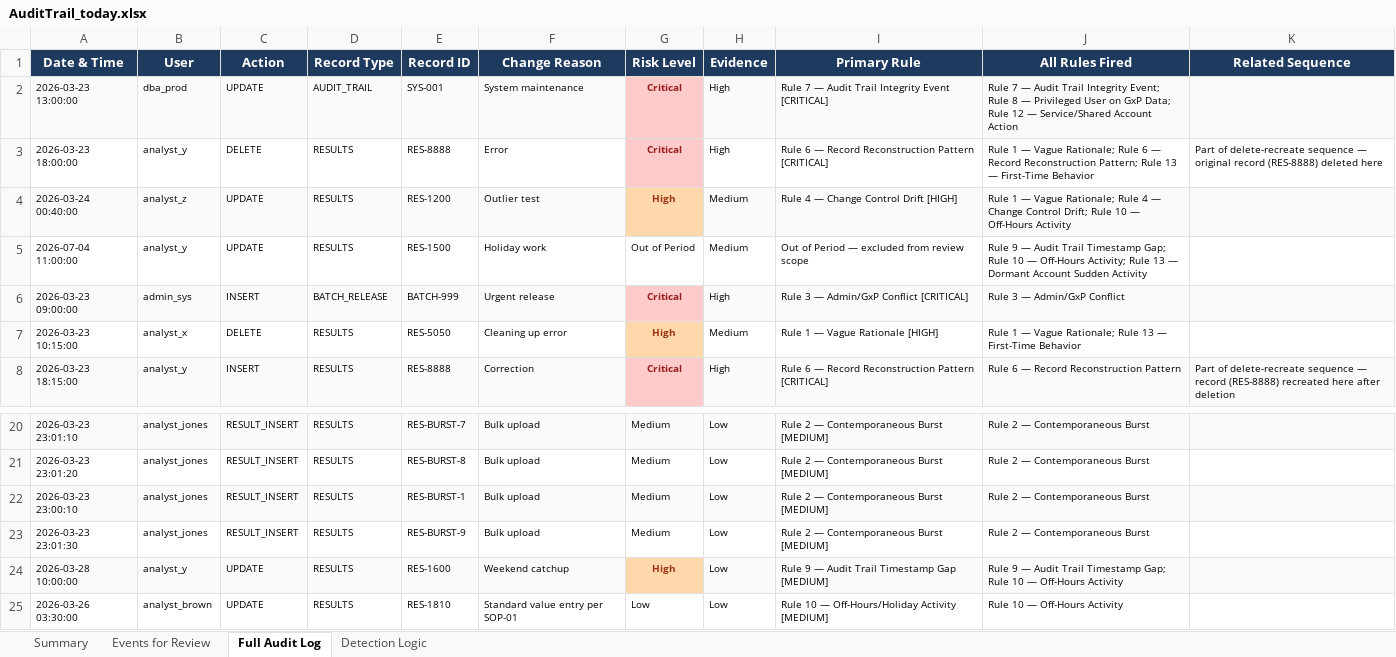
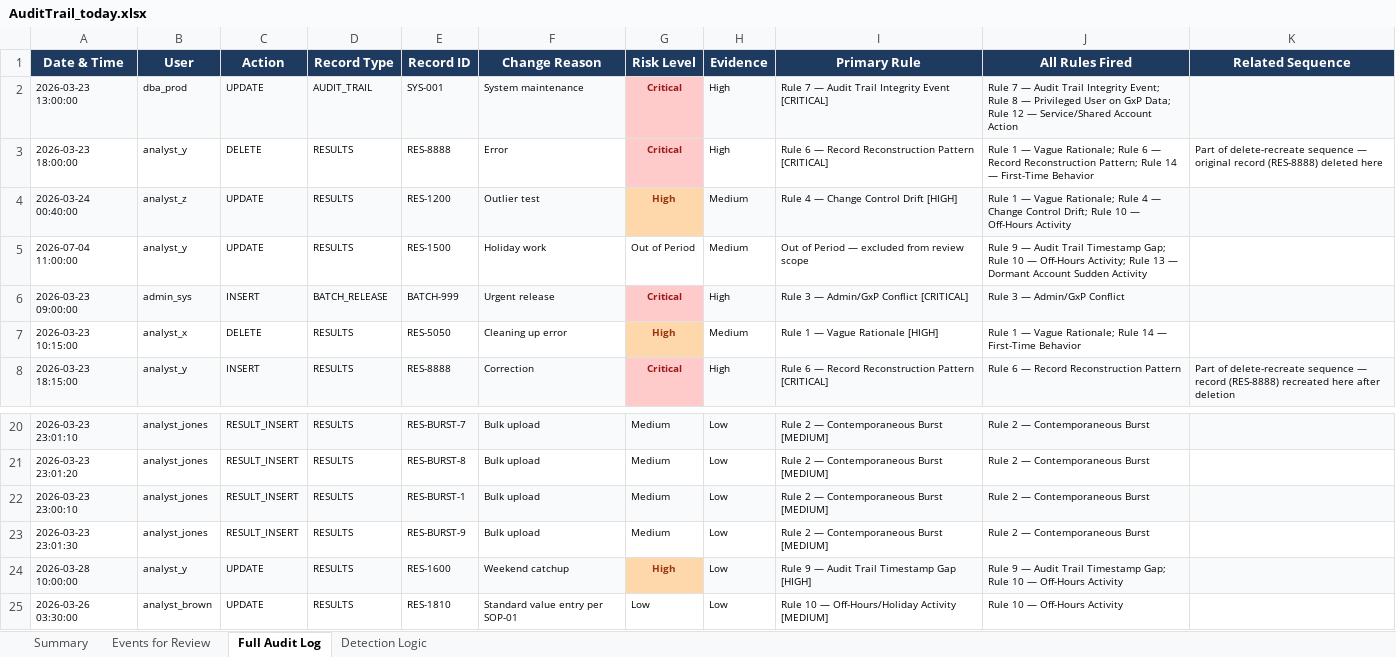
Before and after one commit to shanramani/Traceability-Architect, an Excel workbook: AuditTrail_today.xlsx, sheet Full Audit Log, drawn as a sheet; only a part is shown, gaps mark what is left out; values as stored, in another font and other column widths than the file's, no borders; the diff names each change by its address in the sheet, - before the commit and + after, or states it on an @@ line.

```diff
--- a/AuditTrail_today.xlsx (sheet Full Audit Log)
+++ b/AuditTrail_today.xlsx (sheet Full Audit Log)
-J3 (All Rules Fired): …Pattern; Rule 13 — First-Time…
+J3 (All Rules Fired): …Pattern; Rule 14 — First-Time…
-J7 (All Rules Fired): …Rationale; Rule 13 — First-Time…
+J7 (All Rules Fired): …Rationale; Rule 14 — First-Time…
-I24 (Primary Rule): Rule 9 — Audit Trail Timestamp Gap [MEDIUM]
+I24 (Primary Rule): Rule 9 — Audit Trail Timestamp Gap [HIGH]
```
Also changed, not shown: sheet Detection Logic, sheet Summary.
